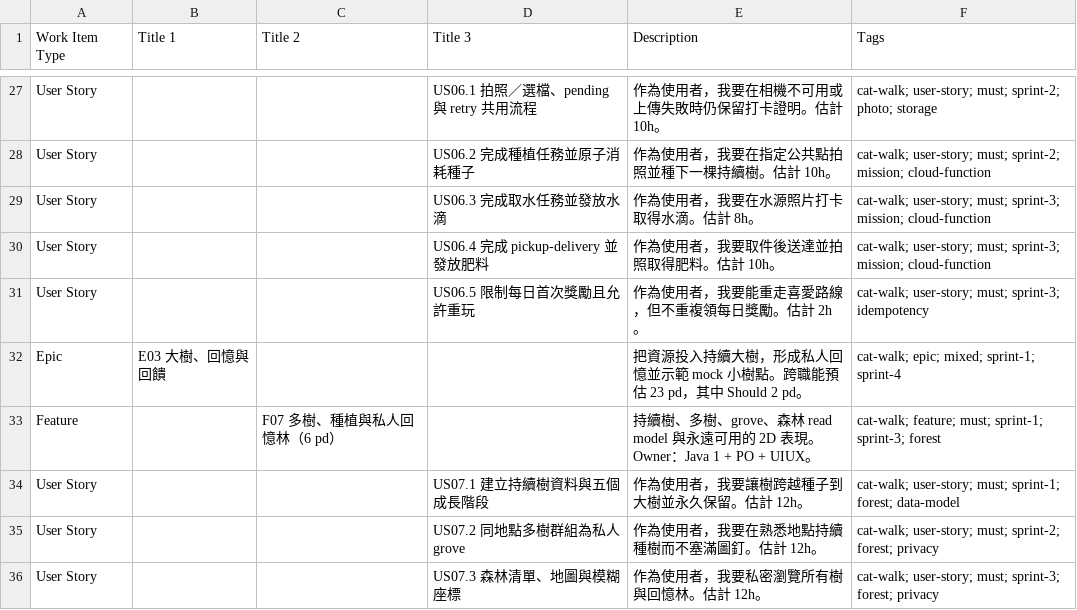
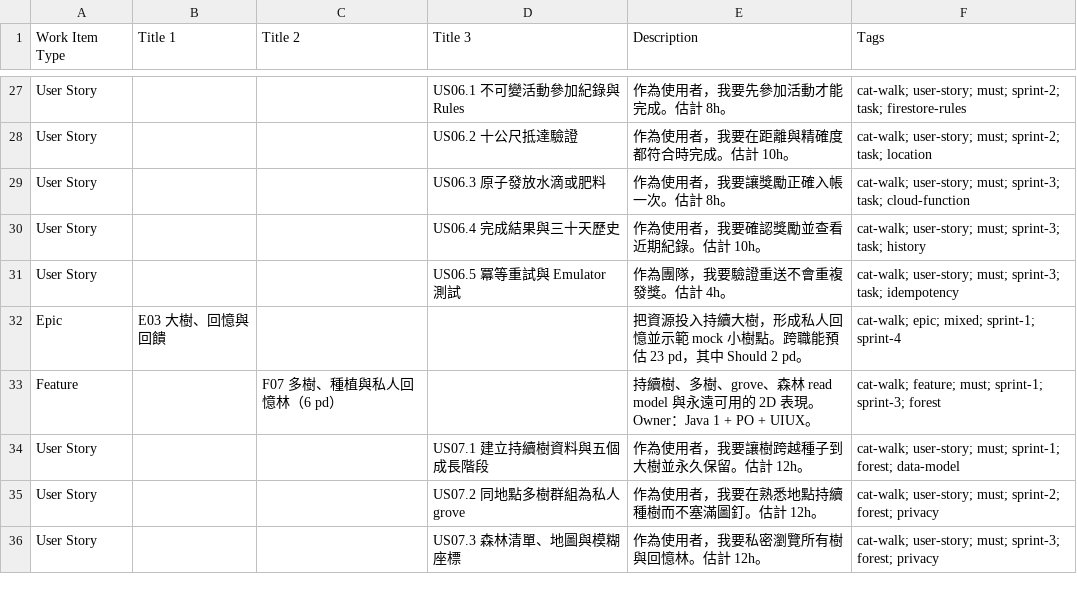
Before and after one commit to NekoNyacer/gcp-sprint3.5, a CSV file: docs/azure-boards/import-work-items-minimal.csv, drawn as a sheet; only a part is shown, gaps mark what is left out; the diff covers the shown part only.

```diff
--- a/docs/azure-boards/import-work-items-minimal.csv
+++ b/docs/azure-boards/import-work-items-minimal.csv
@@ -27,6 +27,6 @@ Work Item Type,Title 1,Title 2,Title 3,Description,Tags
-"User Story","","","US06.1 拍照／選檔、pending 與 retry 共用流程","作為使用者，我要在相機不可用或上傳失敗時仍保留打卡證明。估計 10h。","cat-walk; user-story; must; sprint-2; photo; storage"
-"User Story","","","US06.2 完成種植任務並原子消耗種子","作為使用者，我要在指定公共點拍照並種下一棵持續樹。估計 10h。","cat-walk; user-story; must; sprint-2; mission; cloud-function"
-"User Story","","","US06.3 完成取水任務並發放水滴","作為使用者，我要在水源照片打卡取得水滴。估計 8h。","cat-walk; user-story; must; sprint-3; mission; cloud-function"
-"User Story","","","US06.4 完成 pickup-delivery 並發放肥料","作為使用者，我要取件後送達並拍照取得肥料。估計 10h。","cat-walk; user-story; must; sprint-3; mission; cloud-function"
-"User Story","","","US06.5 限制每日首次獎勵且允許重玩","作為使用者，我要能重走喜愛路線，但不重複領每日獎勵。估計 2h。","cat-walk; user-story; must; sprint-3; idempotency"
+"User Story","","","US06.1 不可變活動參加紀錄與 Rules","作為使用者，我要先參加活動才能完成。估計 8h。","cat-walk; user-story; must; sprint-2; task; firestore-rules"
+"User Story","","","US06.2 十公尺抵達驗證","作為使用者，我要在距離與精確度都符合時完成。估計 10h。","cat-walk; user-story; must; sprint-2; task; location"
+"User Story","","","US06.3 原子發放水滴或肥料","作為使用者，我要讓獎勵正確入帳一次。估計 8h。","cat-walk; user-story; must; sprint-3; task; cloud-function"
+"User Story","","","US06.4 完成結果與三十天歷史","作為使用者，我要確認獎勵並查看近期紀錄。估計 10h。","cat-walk; user-story; must; sprint-3; task; history"
+"User Story","","","US06.5 冪等重試與 Emulator 測試","作為團隊，我要驗證重送不會重複發獎。估計 4h。","cat-walk; user-story; must; sprint-3; task; idempotency"
 "Epic","E03 大樹、回憶與回饋","","","把資源投入持續大樹，形成私人回憶並示範 mock 小樹點。跨職能預估 23 pd，其中 Should 2 pd。","cat-walk; epic; mixed; sprint-1; sprint-4"
```
Also changed, not shown: 32 edited cells elsewhere in this file, docs/azure-boards/estimates.csv, docs/azure-boards/import-work-items.csv, 35 other files.
